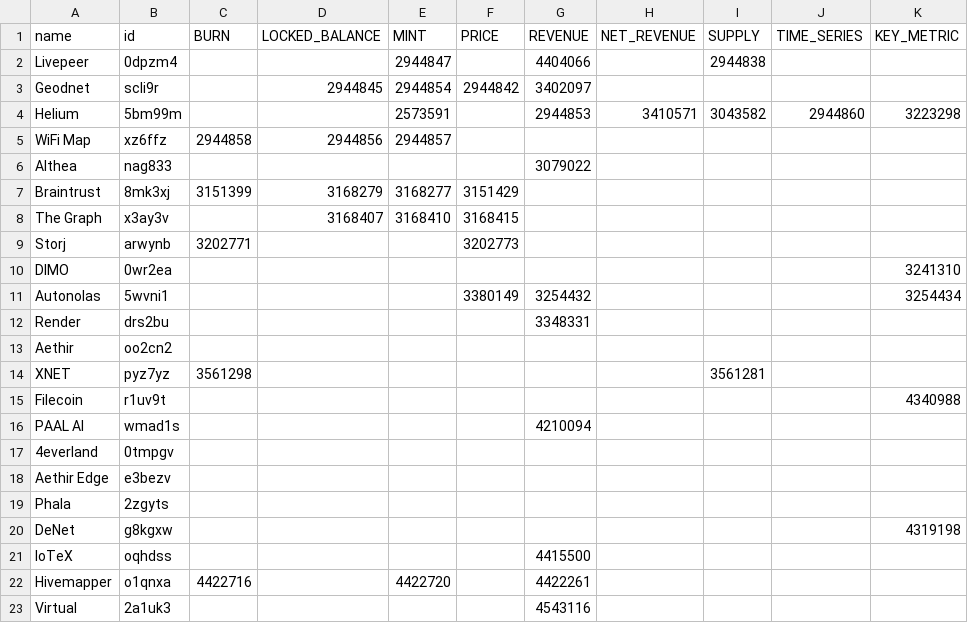
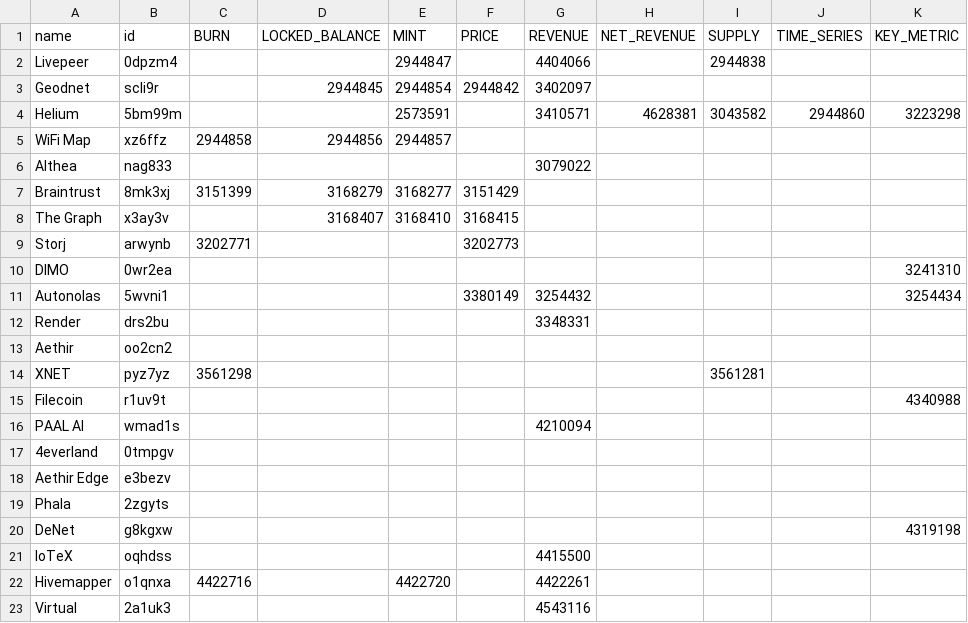
Before and after one commit to EduardJ/testingOctokit, a CSV file: scripts/data/DePIN-Projects-Dune.csv, drawn as a sheet; only a part is shown; the diff names each change by its address in the sheet, - before the commit and + after, or states it on an @@ line.

```diff
--- a/scripts/data/DePIN-Projects-Dune.csv
+++ b/scripts/data/DePIN-Projects-Dune.csv
-G4 (REVENUE): 2944853
+G4 (REVENUE): 3410571
-H4 (NET_REVENUE): 3410571
+H4 (NET_REVENUE): 4628381
```
Also changed, not shown: scripts/data/DePIN-Livestreams.csv, scripts/data/DePIN-Partnerships.csv, 1 other file.
